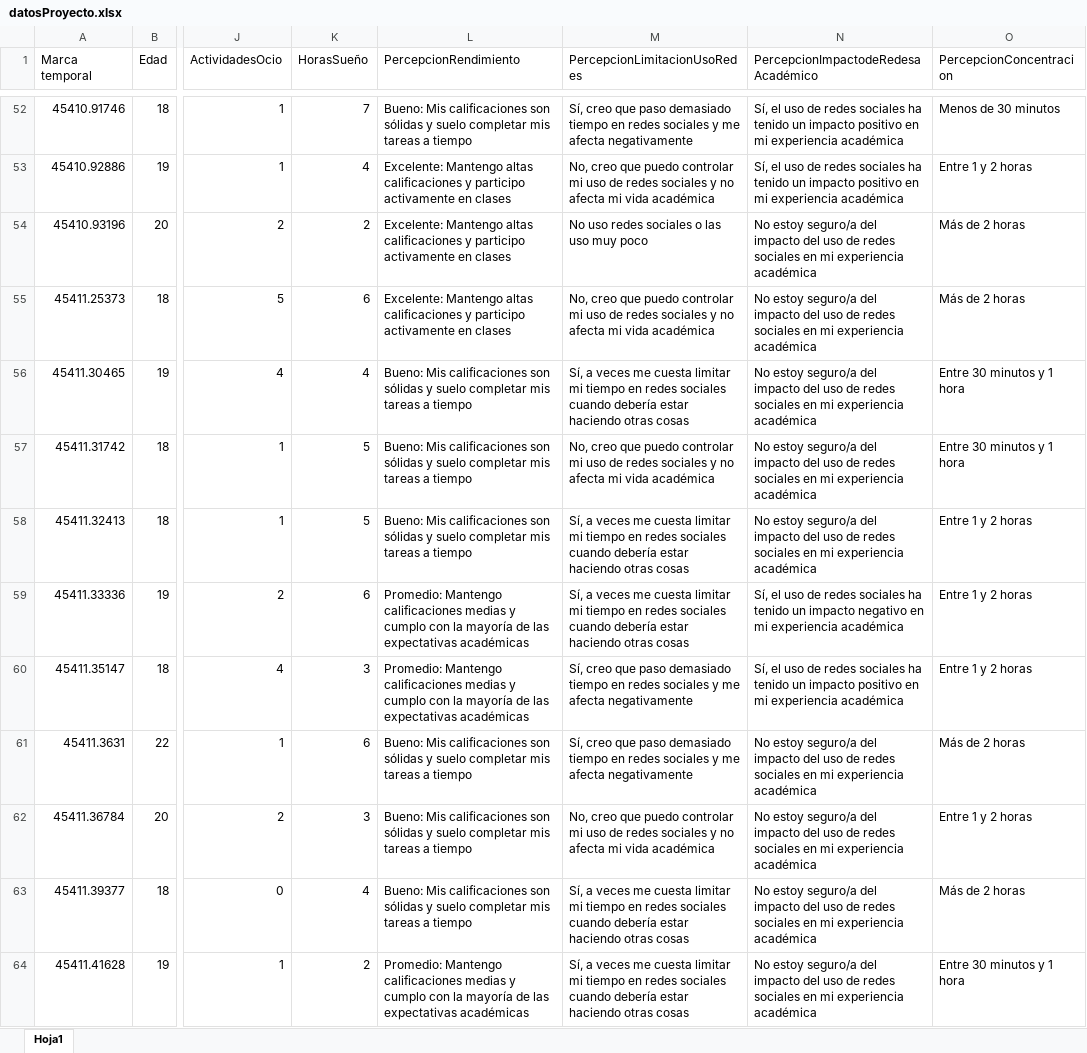
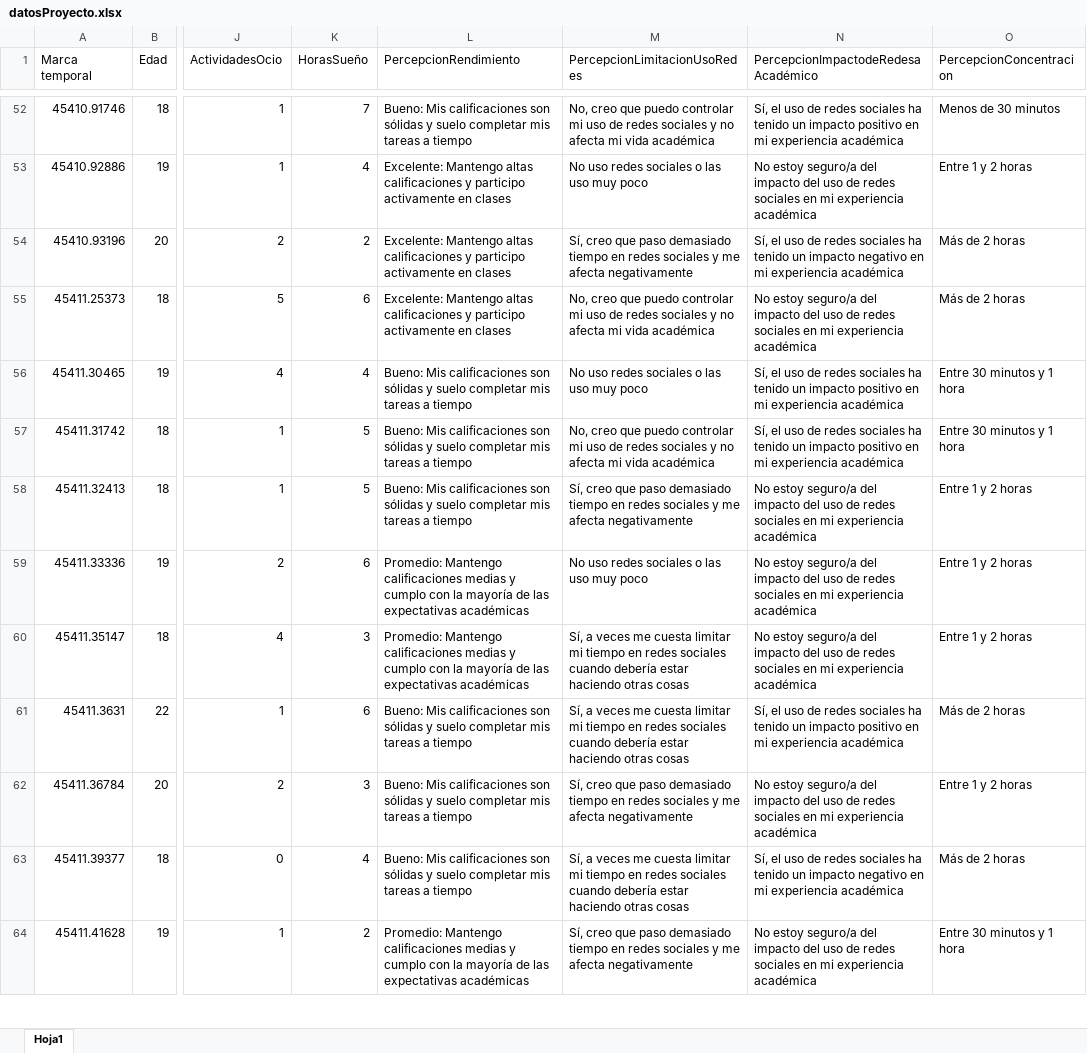
Before and after one commit to karoldmejia/proyectoFinalTeoria, an Excel workbook: datosProyecto.xlsx, sheet Hoja1, drawn as a sheet; only a part is shown, gaps mark what is left out; values as stored, in another font and other column widths than the file's, no borders; the diff covers the shown part only; the diff names each change by its address in the sheet, - before the commit and + after, or states it on an @@ line.

```diff
--- a/datosProyecto.xlsx (sheet Hoja1)
+++ b/datosProyecto.xlsx (sheet Hoja1)
-M52 (PercepcionLimitacionUsoRedes): Sí, creo que paso demasiado tiempo en redes sociales y me afecta negativamente
+M52 (PercepcionLimitacionUsoRedes): No, creo que puedo controlar mi uso de redes sociales y no afecta mi vida académica
-M53 (PercepcionLimitacionUsoRedes): No, creo que puedo controlar mi uso de redes sociales y no afecta mi vida académica
+M53 (PercepcionLimitacionUsoRedes): No uso redes sociales o las uso muy poco
-N53: Sí, el uso de redes sociales ha tenido un impacto positivo en mi…
+N53: No estoy seguro/a del impacto del uso de redes sociales en mi…
-M54 (PercepcionLimitacionUsoRedes): No uso redes sociales o las uso muy poco
+M54 (PercepcionLimitacionUsoRedes): Sí, creo que paso demasiado tiempo en redes sociales y me afecta negativamente
-N54: No estoy seguro/a del impacto del uso de redes sociales en mi…
+N54: Sí, el uso de redes sociales ha tenido un impacto negativo en mi…
-M56 (PercepcionLimitacionUsoRedes): Sí, a veces me cuesta limitar mi tiempo en redes sociales cuando debería estar haciendo otras cosas
+M56 (PercepcionLimitacionUsoRedes): No uso redes sociales o las uso muy poco
-N56:N57: No estoy seguro/a del impacto del uso de redes sociales en mi…
+N56:N57: Sí, el uso de redes sociales ha tenido un impacto positivo en mi…
-M58 (PercepcionLimitacionUsoRedes): Sí, a veces me cuesta limitar mi tiempo en redes sociales cuando debería estar haciendo otras cosas
+M58 (PercepcionLimitacionUsoRedes): Sí, creo que paso demasiado tiempo en redes sociales y me afecta negativamente
-M59 (PercepcionLimitacionUsoRedes): Sí, a veces me cuesta limitar mi tiempo en redes sociales cuando debería estar haciendo otras cosas
+M59 (PercepcionLimitacionUsoRedes): No uso redes sociales o las uso muy poco
-N59: Sí, el uso de redes sociales ha tenido un impacto negativo en mi…
+N59: No estoy seguro/a del impacto del uso de redes sociales en mi…
-M60:M61 (PercepcionLimitacionUsoRedes): Sí, creo que paso demasiado tiempo en redes sociales y me afecta negativamente
+M60:M61 (PercepcionLimitacionUsoRedes): Sí, a veces me cuesta limitar mi tiempo en redes sociales cuando debería estar haciendo otras cosas
-N60: Sí, el uso de redes sociales ha tenido un impacto positivo en mi…
+N60: No estoy seguro/a del impacto del uso de redes sociales en mi…
-N61: No estoy seguro/a del impacto del uso de redes sociales en mi…
+N61: Sí, el uso de redes sociales ha tenido un impacto positivo en mi…
-M62 (PercepcionLimitacionUsoRedes): No, creo que puedo controlar mi uso de redes sociales y no afecta mi vida académica
+M62 (PercepcionLimitacionUsoRedes): Sí, creo que paso demasiado tiempo en redes sociales y me afecta negativamente
-N63: No estoy seguro/a del impacto del uso de redes sociales en mi…
+N63: Sí, el uso de redes sociales ha tenido un impacto negativo en mi…
-M64 (PercepcionLimitacionUsoRedes): Sí, a veces me cuesta limitar mi tiempo en redes sociales cuando debería estar haciendo otras cosas
+M64 (PercepcionLimitacionUsoRedes): Sí, creo que paso demasiado tiempo en redes sociales y me afecta negativamente
```
Also changed, not shown: 110 edited cells elsewhere in this sheet.
